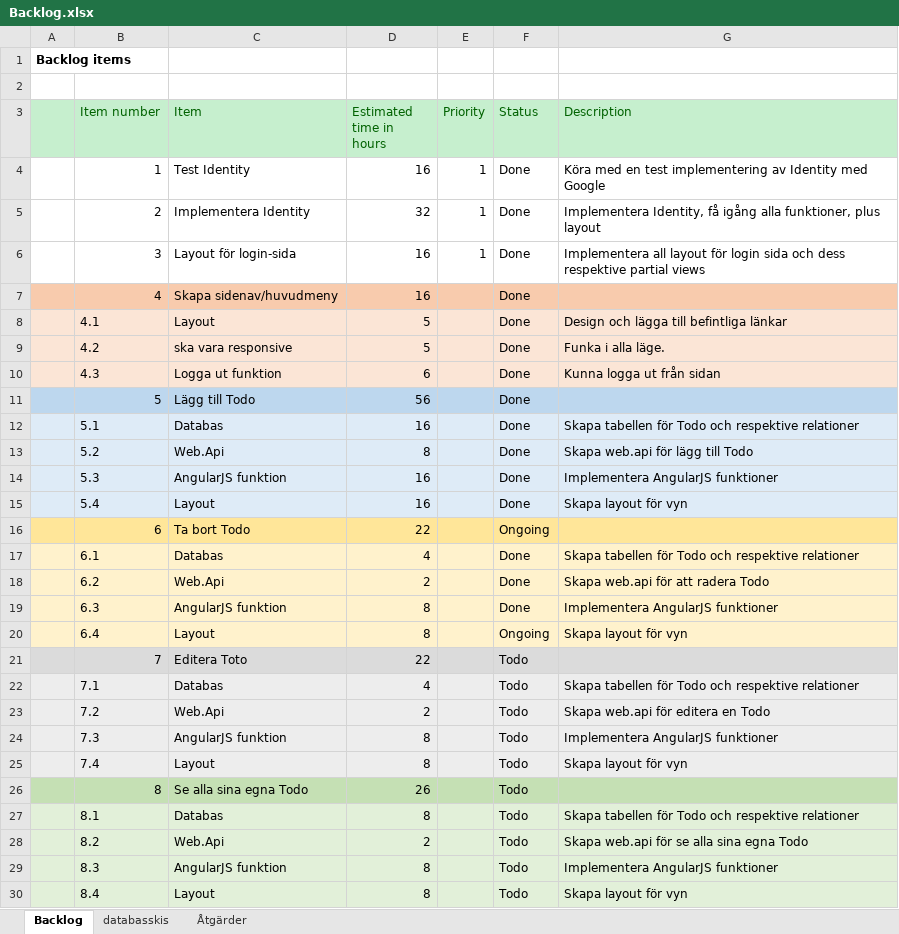
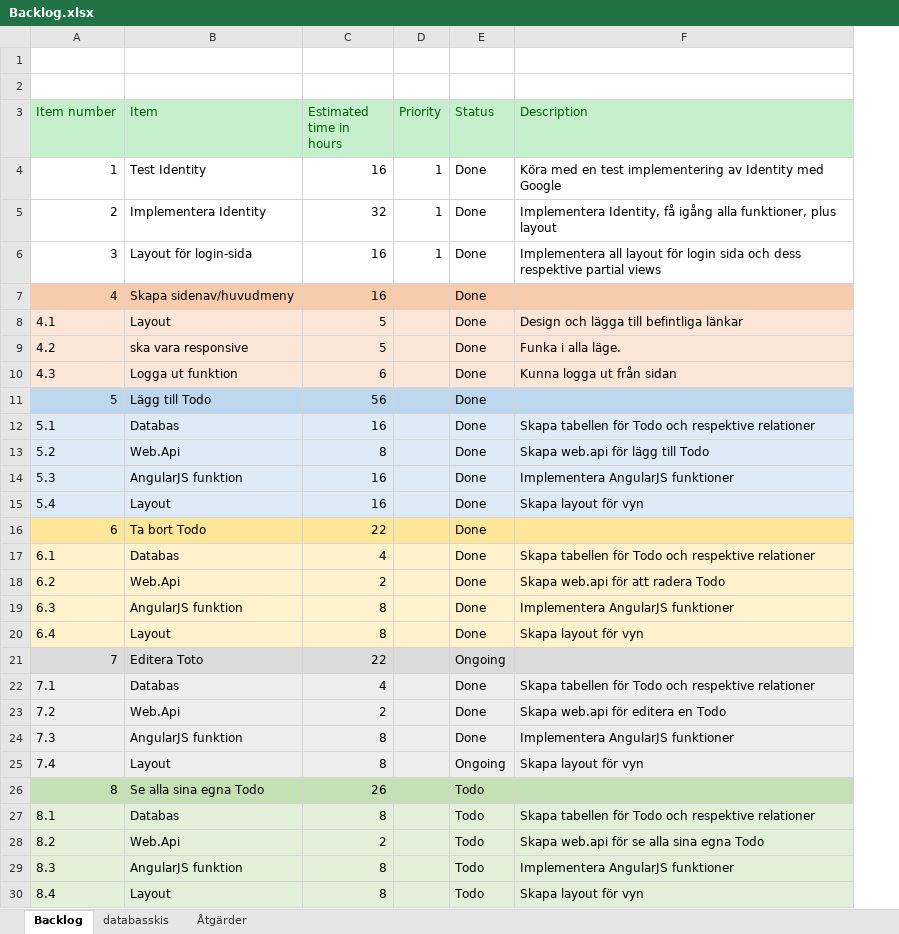
Before and after one commit to Joel-Persson/ProjectPetra, an Excel workbook: Backlog.xlsx, sheet Backlog, drawn as a sheet; values as stored, in another font and other column widths than the file's, no borders; removed rows and columns are numbered as before the commit, all else as after; the diff names each change by its address in the sheet, - before the commit and + after, or states it on an @@ line.

```diff
--- a/Backlog.xlsx (sheet Backlog)
+++ b/Backlog.xlsx (sheet Backlog)
-column A, row 1: Backlog items
-E16 (Status): Ongoing
+E16 (Status): Done
-E20 (Status): Ongoing
+E20 (Status): Done
-E21 (Status): Todo
+E21 (Status): Ongoing
-E22:E24 (Status): Todo
+E22:E24 (Status): Done
-E25 (Status): Todo
+E25 (Status): Ongoing
```
Also changed, not shown: 3 other files.
